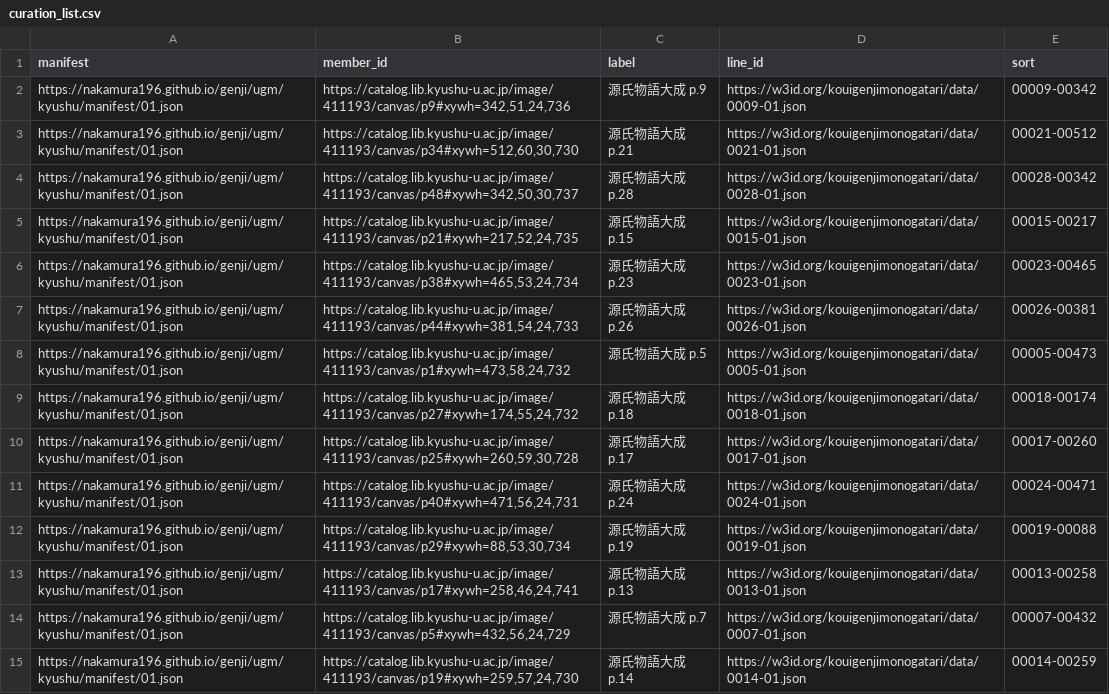
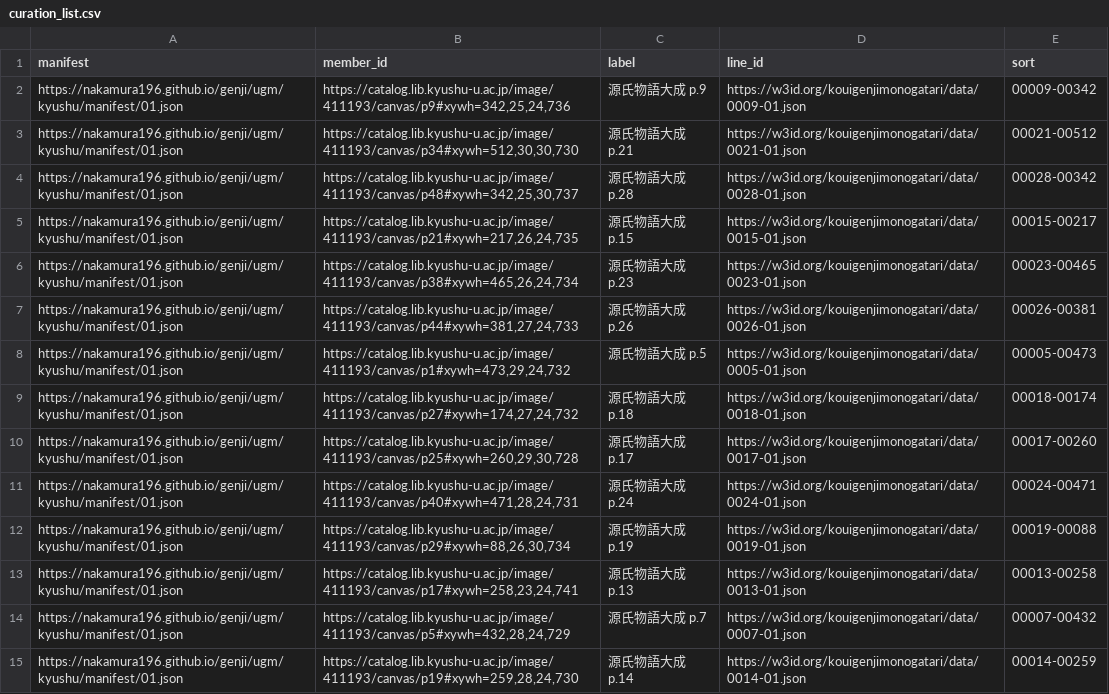
Before and after one commit to nakamura196/genji, a CSV file: scripts/ugm/curation_list.csv, drawn as a sheet; only a part is shown; the diff covers the shown part only; the diff names each change by its address in the sheet, - before the commit and + after, or states it on an @@ line.

```diff
--- a/scripts/ugm/curation_list.csv
+++ b/scripts/ugm/curation_list.csv
-B2 (member_id): https://catalog.lib.kyushu-u.ac.jp/image/411193/canvas/p9#xywh=342,51,24,736
+B2 (member_id): https://catalog.lib.kyushu-u.ac.jp/image/411193/canvas/p9#xywh=342,25,24,736
-B3 (member_id): https://catalog.lib.kyushu-u.ac.jp/image/411193/canvas/p34#xywh=512,60,30,730
+B3 (member_id): https://catalog.lib.kyushu-u.ac.jp/image/411193/canvas/p34#xywh=512,30,30,730
-B4 (member_id): https://catalog.lib.kyushu-u.ac.jp/image/411193/canvas/p48#xywh=342,50,30,737
+B4 (member_id): https://catalog.lib.kyushu-u.ac.jp/image/411193/canvas/p48#xywh=342,25,30,737
-B5 (member_id): https://catalog.lib.kyushu-u.ac.jp/image/411193/canvas/p21#xywh=217,52,24,735
+B5 (member_id): https://catalog.lib.kyushu-u.ac.jp/image/411193/canvas/p21#xywh=217,26,24,735
-B6 (member_id): https://catalog.lib.kyushu-u.ac.jp/image/411193/canvas/p38#xywh=465,53,24,734
+B6 (member_id): https://catalog.lib.kyushu-u.ac.jp/image/411193/canvas/p38#xywh=465,26,24,734
-B7 (member_id): https://catalog.lib.kyushu-u.ac.jp/image/411193/canvas/p44#xywh=381,54,24,733
+B7 (member_id): https://catalog.lib.kyushu-u.ac.jp/image/411193/canvas/p44#xywh=381,27,24,733
-B8 (member_id): https://catalog.lib.kyushu-u.ac.jp/image/411193/canvas/p1#xywh=473,58,24,732
+B8 (member_id): https://catalog.lib.kyushu-u.ac.jp/image/411193/canvas/p1#xywh=473,29,24,732
-B9 (member_id): https://catalog.lib.kyushu-u.ac.jp/image/411193/canvas/p27#xywh=174,55,24,732
+B9 (member_id): https://catalog.lib.kyushu-u.ac.jp/image/411193/canvas/p27#xywh=174,27,24,732
-B10 (member_id): https://catalog.lib.kyushu-u.ac.jp/image/411193/canvas/p25#xywh=260,59,30,728
+B10 (member_id): https://catalog.lib.kyushu-u.ac.jp/image/411193/canvas/p25#xywh=260,29,30,728
-B11 (member_id): https://catalog.lib.kyushu-u.ac.jp/image/411193/canvas/p40#xywh=471,56,24,731
+B11 (member_id): https://catalog.lib.kyushu-u.ac.jp/image/411193/canvas/p40#xywh=471,28,24,731
-B12 (member_id): https://catalog.lib.kyushu-u.ac.jp/image/411193/canvas/p29#xywh=88,53,30,734
+B12 (member_id): https://catalog.lib.kyushu-u.ac.jp/image/411193/canvas/p29#xywh=88,26,30,734
-B13 (member_id): https://catalog.lib.kyushu-u.ac.jp/image/411193/canvas/p17#xywh=258,46,24,741
+B13 (member_id): https://catalog.lib.kyushu-u.ac.jp/image/411193/canvas/p17#xywh=258,23,24,741
-B14 (member_id): https://catalog.lib.kyushu-u.ac.jp/image/411193/canvas/p5#xywh=432,56,24,729
+B14 (member_id): https://catalog.lib.kyushu-u.ac.jp/image/411193/canvas/p5#xywh=432,28,24,729
-B15 (member_id): https://catalog.lib.kyushu-u.ac.jp/image/411193/canvas/p19#xywh=259,57,24,730
+B15 (member_id): https://catalog.lib.kyushu-u.ac.jp/image/411193/canvas/p19#xywh=259,28,24,730
```
Also changed, not shown: 92 edited cells elsewhere in this file, scripts/ugm/curation_merged.csv, 2 other files.
